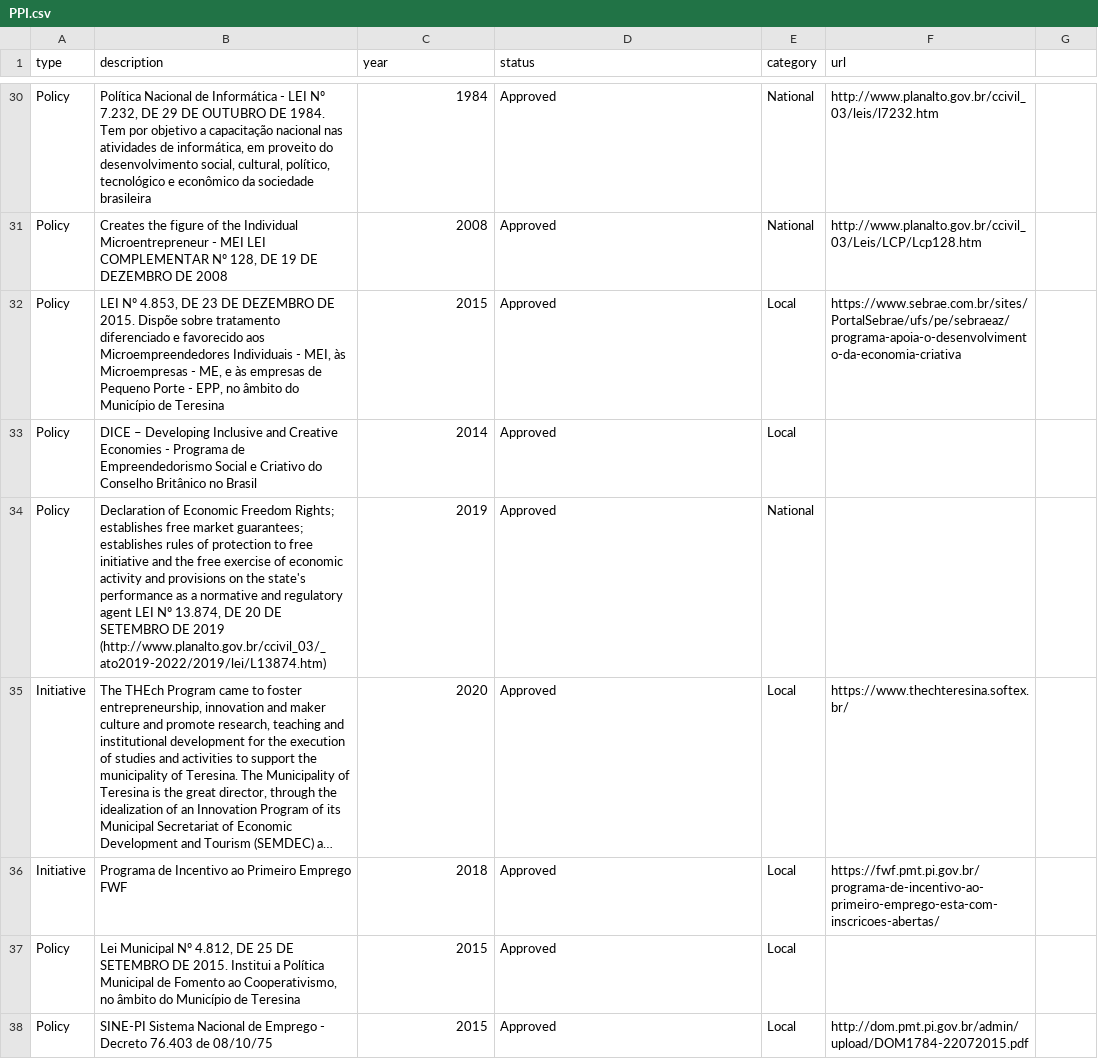
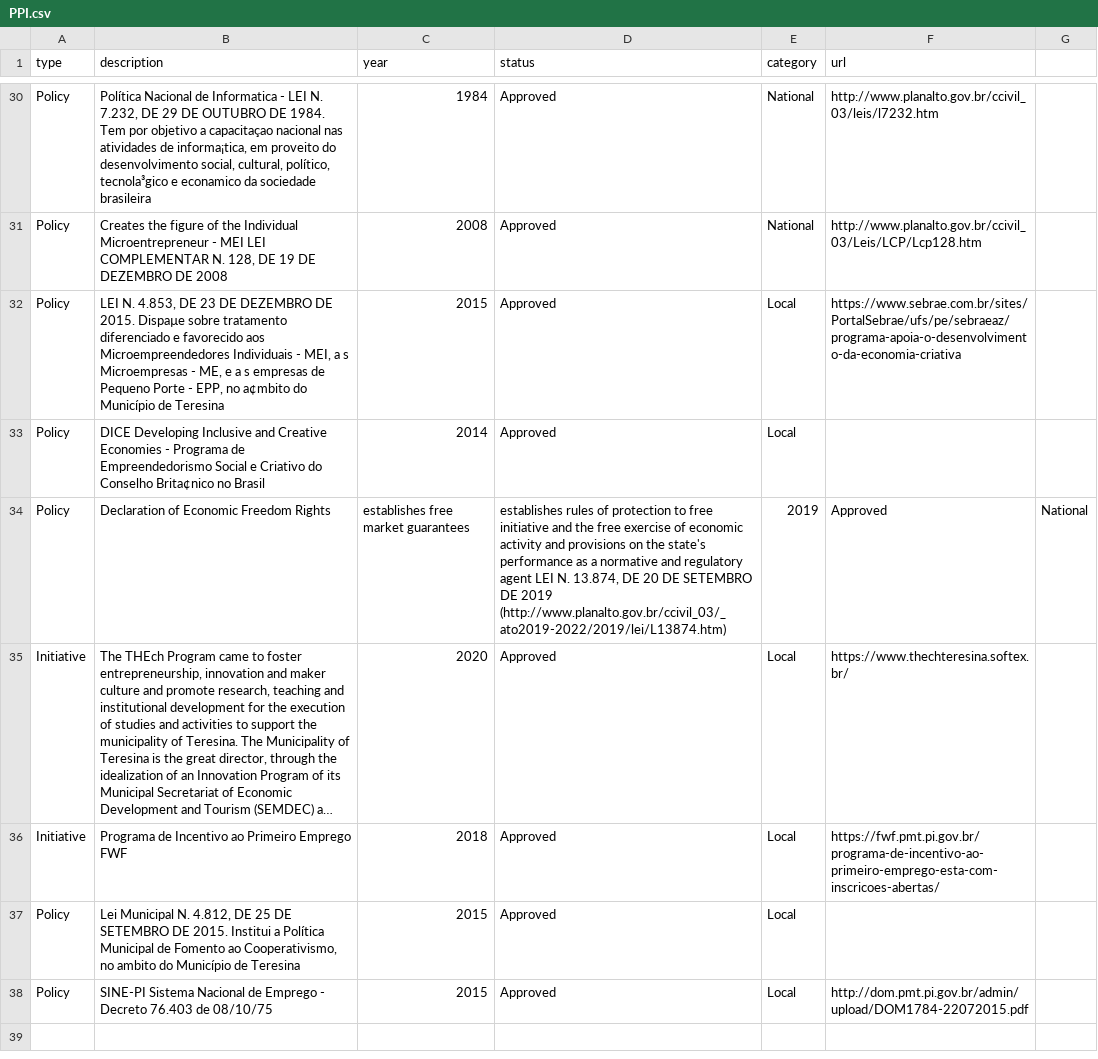
Before and after one commit to RelationalAI/un-crpt, a CSV file: data/PPI.csv, drawn as a sheet; only a part is shown, gaps mark what is left out; long unchanged cells end in …; removed rows and columns are numbered as before the commit, all else as after; the diff covers the shown part only; the diff names each change by its address in the sheet, - before the commit and + after, or states it on an @@ line.

```diff
--- a/data/PPI.csv
+++ b/data/PPI.csv
-B30 (description): …Nacional de Informática - LEI Nº 7.232, DE 29 DE OUTUBRO DE 1984. Tem por objetivo a capacitação nacional nas atividades de informática, em proveito do desenvolvimento social, cultural, político, tecnológico e econômico da sociedade…
+B30 (description): …Nacional de Informatica - LEI N. 7.232, DE 29 DE OUTUBRO DE 1984. Tem por objetivo a capacitaçao nacional nas atividades de informa¡tica, em proveito do desenvolvimento social, cultural, político, tecnola³gico e econamico da sociedade…
-B31 (description): …LEI COMPLEMENTAR Nº 128, DE…
+B31 (description): …LEI COMPLEMENTAR N. 128, DE…
-B32 (description): LEI Nº 4.853, DE 23 DE DEZEMBRO DE 2015. Dispõe sobre tratamento diferenciado e favorecido aos Microempreendedores Individuais - MEI, às Microempresas - ME, e às empresas de Pequeno Porte - EPP, no âmbito do Município…
+B32 (description): LEI N. 4.853, DE 23 DE DEZEMBRO DE 2015. Dispaµe sobre tratamento diferenciado e favorecido aos Microempreendedores Individuais - MEI, a s Microempresas - ME, e a s empresas de Pequeno Porte - EPP, no a¢mbito do Município…
-B33 (description): DICE – Developing Inclusive and Creative Economies - Programa de Empreendedorismo Social e Criativo do Conselho Britânico no Brasil
+B33 (description): DICE Developing Inclusive and Creative Economies - Programa de Empreendedorismo Social e Criativo do Conselho Brita¢nico no Brasil
-row 34: Policy | Declaration of Economic Freedom Rights; establishes free market guarantees; establishes rules of protection to free initiative and the free exercise of economic activity and provisions on the state's performance as a normative and regulatory agent LEI Nº 13.874, DE 20 DE SETEMBRO DE 2019 (http://www.planalto.gov.br/ccivil_03/_ato2019-2022/2019/lei/L13874.htm) | 2019 | Approved | National
+row 34: Policy | Declaration of Economic Freedom Rights | establishes free market guarantees | establishes rules of protection to free initiative and the free exercise of economic activity and provisions on the state's performance as a normative and regulatory agent LEI N. 13.874, DE 20 DE SETEMBRO DE 2019 (http://www.planalto.gov.br/ccivil_03/_ato2019-2022/2019/lei/L13874.htm) | 2019 | Approved | National
-B37 (description): Lei Municipal Nº 4.812, DE 25 DE SETEMBRO DE 2015. Institui a Política Municipal de Fomento ao Cooperativismo, no âmbito do Município…
+B37 (description): Lei Municipal N. 4.812, DE 25 DE SETEMBRO DE 2015. Institui a Política Municipal de Fomento ao Cooperativismo, no ambito do Município…
```
Also changed, not shown: 15 edited cells elsewhere in this file.
